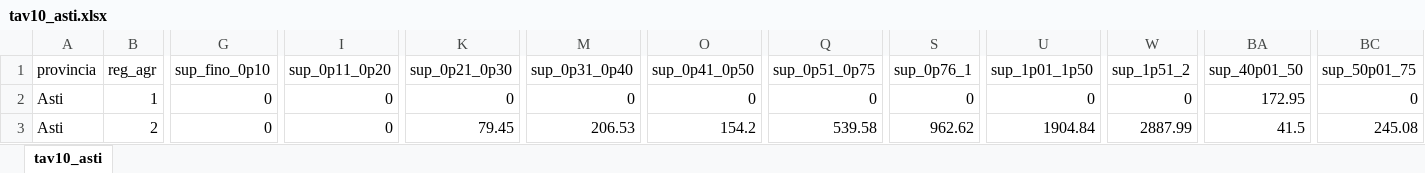
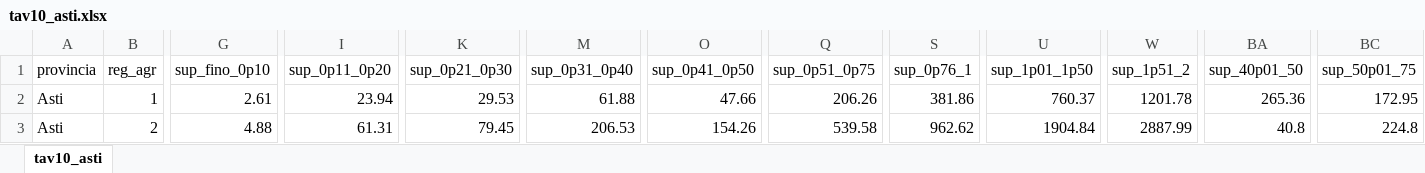
Before and after one commit to silvialapetinauni-lgtm/Progetto-Catasto, an Excel workbook: output/tav10_asti.xlsx, sheet tav10_asti, drawn as a sheet; only a part is shown, gaps mark what is left out; values as stored, in another font and other column widths than the file's, no borders; the diff covers the shown part only; the diff names each change by its address in the sheet, - before the commit and + after, or states it on an @@ line.

```diff
--- a/output/tav10_asti.xlsx (sheet tav10_asti)
+++ b/output/tav10_asti.xlsx (sheet tav10_asti)
-G2 (sup_fino_0p10): 0
+G2 (sup_fino_0p10): 2.61
-I2 (sup_0p11_0p20): 0
+I2 (sup_0p11_0p20): 23.94
-K2 (sup_0p21_0p30): 0
+K2 (sup_0p21_0p30): 29.53
-M2 (sup_0p31_0p40): 0
+M2 (sup_0p31_0p40): 61.88
-O2 (sup_0p41_0p50): 0
+O2 (sup_0p41_0p50): 47.66
-Q2 (sup_0p51_0p75): 0
+Q2 (sup_0p51_0p75): 206.26
-S2 (sup_0p76_1): 0
+S2 (sup_0p76_1): 381.86
-U2 (sup_1p01_1p50): 0
+U2 (sup_1p01_1p50): 760.37
-W2 (sup_1p51_2): 0
+W2 (sup_1p51_2): 1201.78
-BA2 (sup_40p01_50): 172.95
+BA2 (sup_40p01_50): 265.36
-BC2 (sup_50p01_75): 0
+BC2 (sup_50p01_75): 172.95
-G3 (sup_fino_0p10): 0
+G3 (sup_fino_0p10): 4.88
-I3 (sup_0p11_0p20): 0
+I3 (sup_0p11_0p20): 61.31
-O3 (sup_0p41_0p50): 154.2
+O3 (sup_0p41_0p50): 154.26
-BA3 (sup_40p01_50): 41.5
+BA3 (sup_40p01_50): 40.8
-BC3 (sup_50p01_75): 245.08
+BC3 (sup_50p01_75): 224.8
```
Also changed, not shown: 150 edited cells elsewhere in this sheet, 36 other files.
